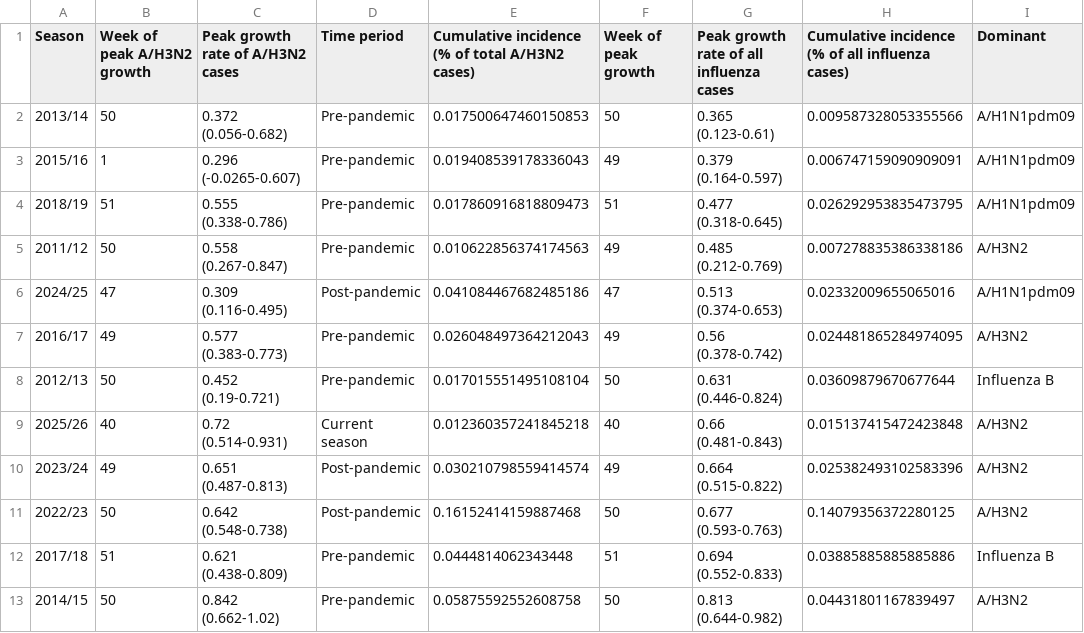
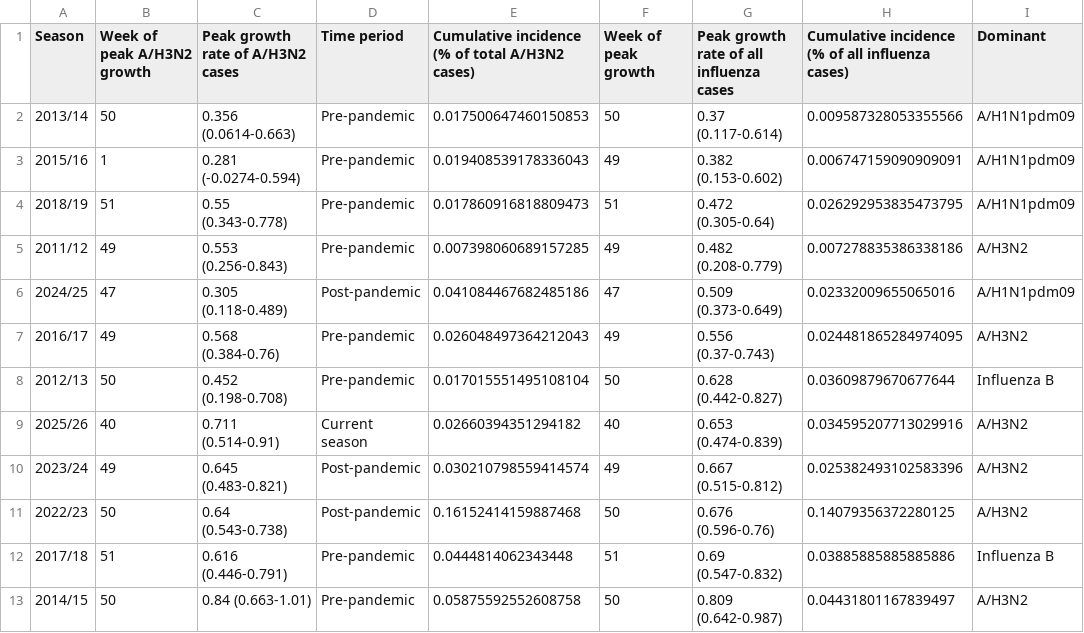
Before and after one commit to hay-idd/influenza_H3N2_k_clade, a CSV file: results/ukhsa_peak_growth_rates.csv, drawn as a sheet.

```diff
--- a/results/ukhsa_peak_growth_rates.csv
+++ b/results/ukhsa_peak_growth_rates.csv
@@ -1,13 +1,13 @@
 Season,Week of peak A/H3N2 growth,Peak growth rate of A/H3N2 cases,Time period,Cumulative incidence (% of total A/H3N2 cases),Week of peak growth,Peak growth rate of all influenza cases,Cumulative incidence (% of all influenza cases),Dominant
-2013/14,50,0.372 (0.056-0.682),Pre-pandemic,0.017500647460150853,50,0.365 (0.123-0.61),0.009587328053355566,A/H1N1pdm09
-2015/16,1,0.296 (-0.0265-0.607),Pre-pandemic,0.019408539178336043,49,0.379 (0.164-0.597),0.006747159090909091,A/H1N1pdm09
-2018/19,51,0.555 (0.338-0.786),Pre-pandemic,0.017860916818809473,51,0.477 (0.318-0.645),0.026292953835473795,A/H1N1pdm09
-2011/12,50,0.558 (0.267-0.847),Pre-pandemic,0.010622856374174563,49,0.485 (0.212-0.769),0.007278835386338186,A/H3N2
-2024/25,47,0.309 (0.116-0.495),Post-pandemic,0.041084467682485186,47,0.513 (0.374-0.653),0.02332009655065016,A/H1N1pdm09
-2016/17,49,0.577 (0.383-0.773),Pre-pandemic,0.026048497364212043,49,0.56 (0.378-0.742),0.024481865284974095,A/H3N2
-2012/13,50,0.452 (0.19-0.721),Pre-pandemic,0.017015551495108104,50,0.631 (0.446-0.824),0.03609879670677644,Influenza B
-2025/26,40,0.72 (0.514-0.931),Current season,0.012360357241845218,40,0.66 (0.481-0.843),0.015137415472423848,A/H3N2
-2023/24,49,0.651 (0.487-0.813),Post-pandemic,0.030210798559414574,49,0.664 (0.515-0.822),0.025382493102583396,A/H3N2
-2022/23,50,0.642 (0.548-0.738),Post-pandemic,0.16152414159887468,50,0.677 (0.593-0.763),0.14079356372280125,A/H3N2
-2017/18,51,0.621 (0.438-0.809),Pre-pandemic,0.0444814062343448,51,0.694 (0.552-0.833),0.03885885885885886,Influenza B
-2014/15,50,0.842 (0.662-1.02),Pre-pandemic,0.05875592552608758,50,0.813 (0.644-0.982),0.04431801167839497,A/H3N2
+2013/14,50,0.356 (0.0614-0.663),Pre-pandemic,0.017500647460150853,50,0.37 (0.117-0.614),0.009587328053355566,A/H1N1pdm09
+2015/16,1,0.281 (-0.0274-0.594),Pre-pandemic,0.019408539178336043,49,0.382 (0.153-0.602),0.006747159090909091,A/H1N1pdm09
+2018/19,51,0.55 (0.343-0.778),Pre-pandemic,0.017860916818809473,51,0.472 (0.305-0.64),0.026292953835473795,A/H1N1pdm09
+2011/12,49,0.553 (0.256-0.843),Pre-pandemic,0.007398060689157285,49,0.482 (0.208-0.779),0.007278835386338186,A/H3N2
+2024/25,47,0.305 (0.118-0.489),Post-pandemic,0.041084467682485186,47,0.509 (0.373-0.649),0.02332009655065016,A/H1N1pdm09
+2016/17,49,0.568 (0.384-0.76),Pre-pandemic,0.026048497364212043,49,0.556 (0.37-0.743),0.024481865284974095,A/H3N2
+2012/13,50,0.452 (0.198-0.708),Pre-pandemic,0.017015551495108104,50,0.628 (0.442-0.827),0.03609879670677644,Influenza B
+2025/26,40,0.711 (0.514-0.91),Current season,0.02660394351294182,40,0.653 (0.474-0.839),0.034595207713029916,A/H3N2
+2023/24,49,0.645 (0.483-0.821),Post-pandemic,0.030210798559414574,49,0.667 (0.515-0.812),0.025382493102583396,A/H3N2
+2022/23,50,0.64 (0.543-0.738),Post-pandemic,0.16152414159887468,50,0.676 (0.596-0.76),0.14079356372280125,A/H3N2
+2017/18,51,0.616 (0.446-0.791),Pre-pandemic,0.0444814062343448,51,0.69 (0.547-0.832),0.03885885885885886,Influenza B
+2014/15,50,0.84 (0.663-1.01),Pre-pandemic,0.05875592552608758,50,0.809 (0.642-0.987),0.04431801167839497,A/H3N2
```
Also changed, not shown: results/flunet_all_growth_rates.csv, results/flunet_h3_growth_rates.csv, 52 other files.
